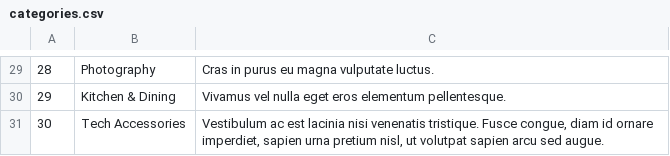
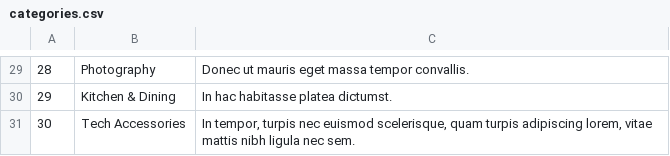
Before and after one commit to pomprodpran/DM-Group-2, a CSV file: data_upload/categories.csv, drawn as a sheet; only a part is shown, gaps mark what is left out; the diff covers the shown part only; the diff names each change by its address in the sheet, - before the commit and + after, or states it on an @@ line.

```diff
--- a/data_upload/categories.csv
+++ b/data_upload/categories.csv
-C29: Cras in purus eu magna vulputate luctus.
+C29: Donec ut mauris eget massa tempor convallis.
-C30: Vivamus vel nulla eget eros elementum pellentesque.
+C30: In hac habitasse platea dictumst.
-C31: Vestibulum ac est lacinia nisi venenatis tristique. Fusce congue, diam id ornare imperdiet, sapien urna pretium nisl, ut volutpat sapien arcu sed augue.
+C31: In tempor, turpis nec euismod scelerisque, quam turpis adipiscing lorem, vitae mattis nibh ligula nec sem.
```
Also changed, not shown: 1 added row, 1 removed row and 27 edited cells elsewhere in this file, data_upload/advertisements.csv, data_upload/customers.csv, 7 other files.
